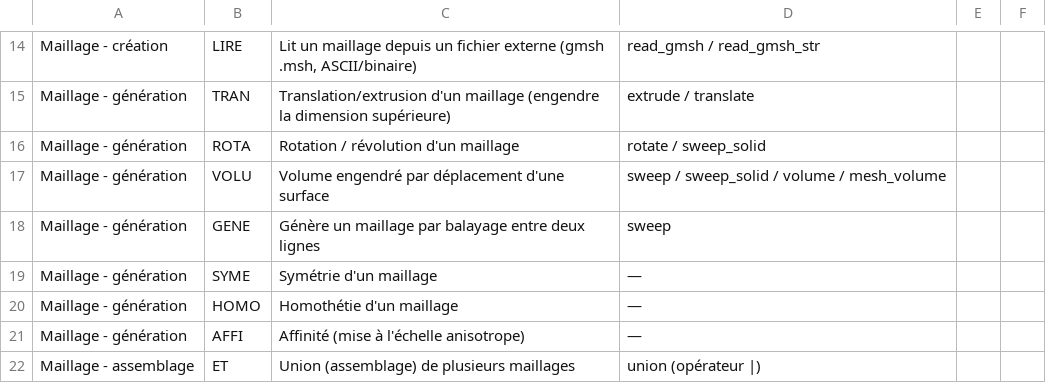
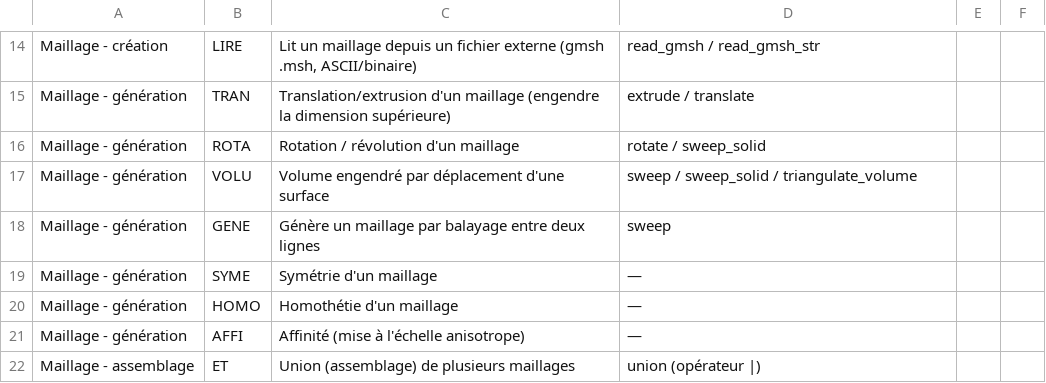
Before and after one commit to Pyrucast/pyrucast, a CSV file: opérateur_castem.csv, drawn as a sheet; only a part is shown, gaps mark what is left out.

```diff
--- a/opérateur_castem.csv
+++ b/opérateur_castem.csv
@@ -16,3 +16,3 @@ Maillage - génération;TRAN;Translation/extrusion d'un maillage (engendre la di
 Maillage - génération;ROTA;Rotation / révolution d'un maillage;rotate / sweep_solid
-Maillage - génération;VOLU;Volume engendré par déplacement d'une surface;sweep / sweep_solid / volume / mesh_volume
+Maillage - génération;VOLU;Volume engendré par déplacement d'une surface;sweep / sweep_solid / triangulate_volume
 Maillage - génération;GENE;Génère un maillage par balayage entre deux lignes;sweep
```
Also changed, not shown: 20 other files.
